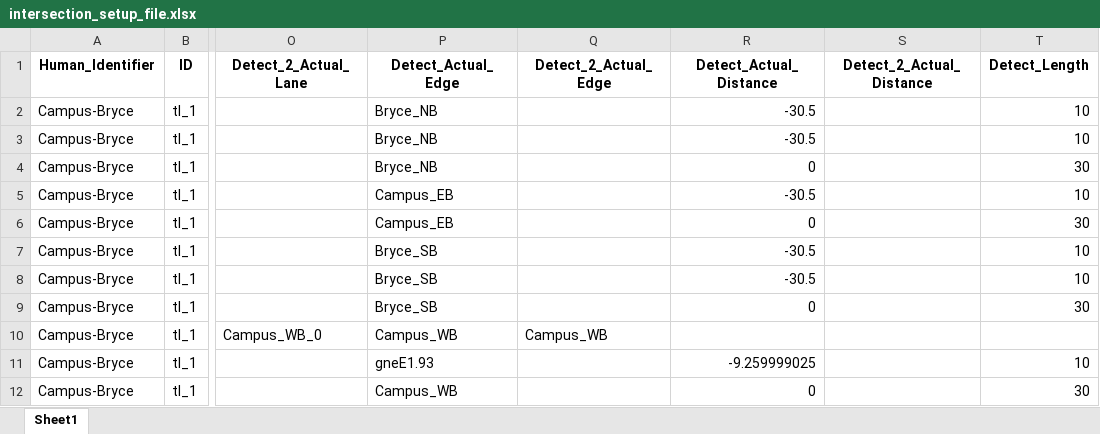
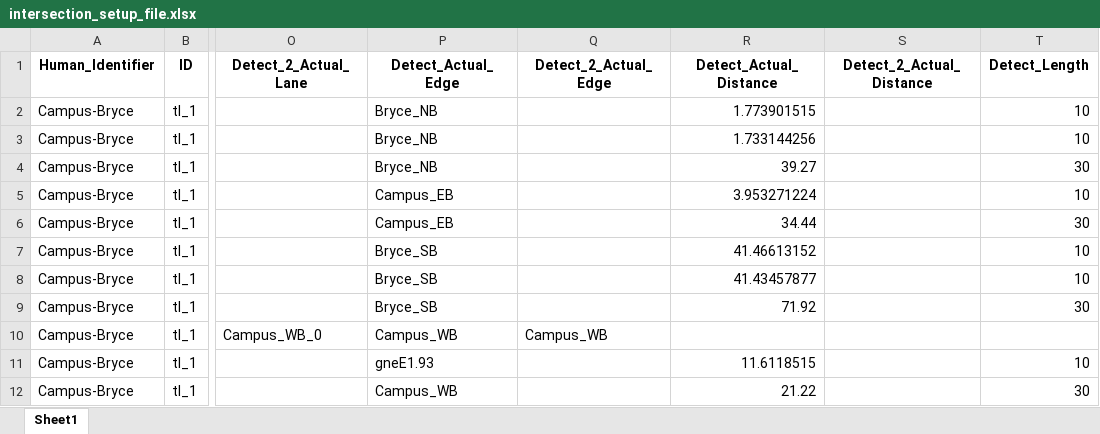
Before and after one commit to UnivOfAlabama-BittleResearchGroup/campus-bryce-intersection, an Excel workbook: intersection_parameters/intersection_setup_file.xlsx, sheet Sheet1, drawn as a sheet; only a part is shown, gaps mark what is left out; values as stored, in another font and other column widths than the file's, no borders; the diff names each change by its address in the sheet, - before the commit and + after, or states it on an @@ line.

Commit message:
[feat] create_detector.py now considers junction length for e2 detectors
what: Before, the detector create algorithm did not consider the length of the junctions themselves when placing detectors.

With this commit it does and will throw a message when the detector should be placed on the junction.

Signed-off-by: Max Schrader <mcschrader@crimson.ua.edu>

```diff
--- a/intersection_parameters/intersection_setup_file.xlsx (sheet Sheet1)
+++ b/intersection_parameters/intersection_setup_file.xlsx (sheet Sheet1)
-R2 (Detect_Actual_Distance): -30.5
+R2 (Detect_Actual_Distance): 1.773901515
-R3 (Detect_Actual_Distance): -30.5
+R3 (Detect_Actual_Distance): 1.733144256
-R4 (Detect_Actual_Distance): 0
+R4 (Detect_Actual_Distance): 39.27
-R5 (Detect_Actual_Distance): -30.5
+R5 (Detect_Actual_Distance): 3.953271224
-R6 (Detect_Actual_Distance): 0
+R6 (Detect_Actual_Distance): 34.44
-R7 (Detect_Actual_Distance): -30.5
+R7 (Detect_Actual_Distance): 41.46613152
-R8 (Detect_Actual_Distance): -30.5
+R8 (Detect_Actual_Distance): 41.43457877
-R9 (Detect_Actual_Distance): 0
+R9 (Detect_Actual_Distance): 71.92
-R11 (Detect_Actual_Distance): -9.259999025
+R11 (Detect_Actual_Distance): 11.6118515
-R12 (Detect_Actual_Distance): 0
+R12 (Detect_Actual_Distance): 21.22
```
Also changed, not shown: 3 other files.
